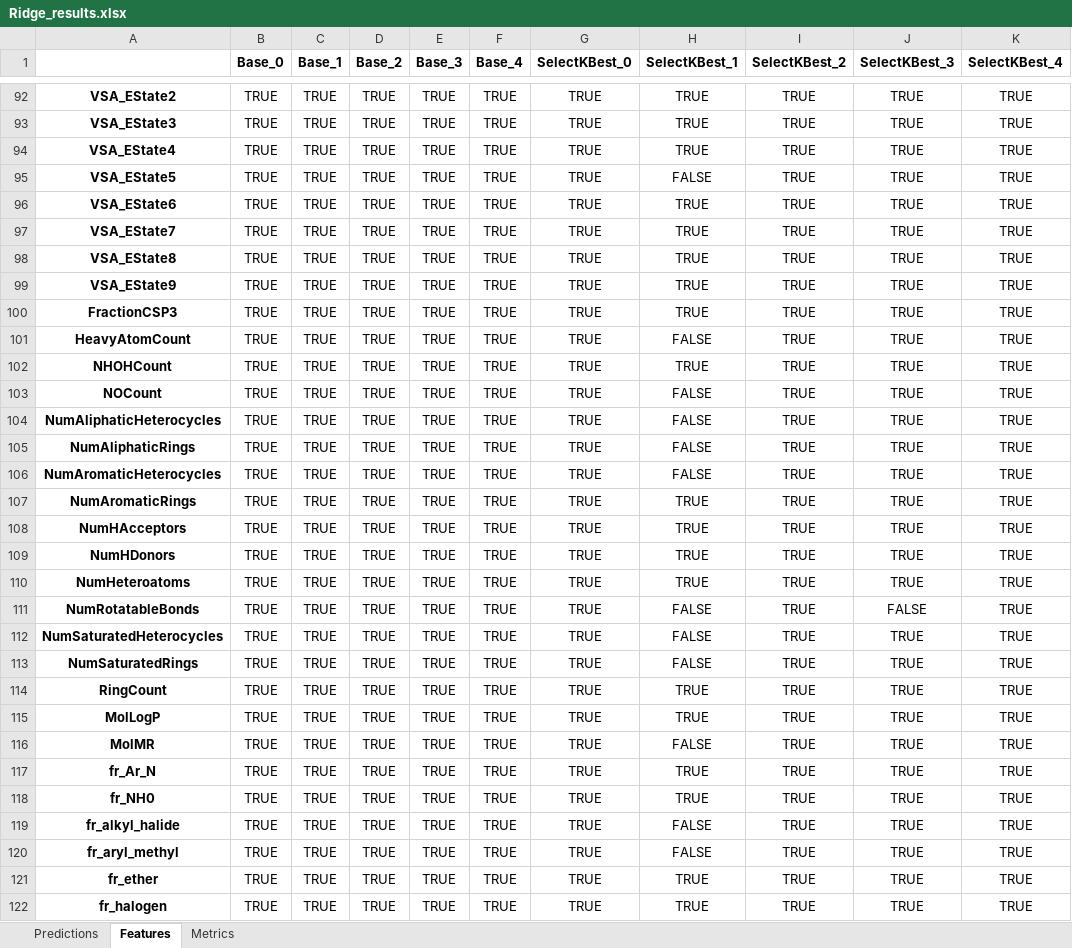
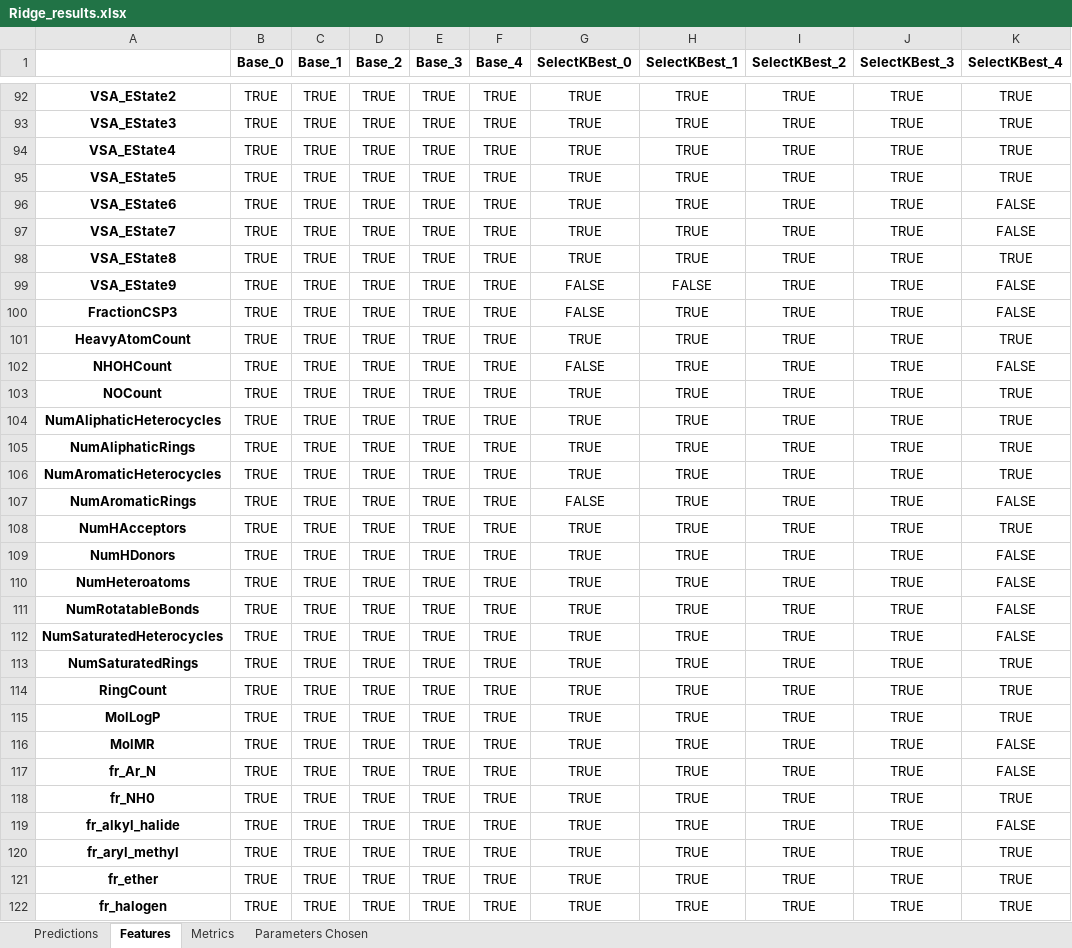
Before and after one commit to JGoodin-01/IonicBayesFS, an Excel workbook: Ridge_results.xlsx, sheet Features, drawn as a sheet; only a part is shown, gaps mark what is left out; values as stored, in another font and other column widths than the file's, no borders; the diff covers the shown part only; the diff names each change by its address in the sheet, - before the commit and + after, or states it on an @@ line.

```diff
--- a/Ridge_results.xlsx (sheet Features)
+++ b/Ridge_results.xlsx (sheet Features)
+sheet tab: Parameters Chosen
-H95 (SelectKBest_1): FALSE
+H95 (SelectKBest_1): TRUE
-K96:K97 (SelectKBest_4): TRUE
+K96:K97 (SelectKBest_4): FALSE
-G99:G100 (SelectKBest_0): TRUE
+G99:G100 (SelectKBest_0): FALSE
-H99 (SelectKBest_1): TRUE
+H99 (SelectKBest_1): FALSE
-K99:K100 (SelectKBest_4): TRUE
+K99:K100 (SelectKBest_4): FALSE
-H101 (SelectKBest_1): FALSE
+H101 (SelectKBest_1): TRUE
-G102 (SelectKBest_0): TRUE
+G102 (SelectKBest_0): FALSE
-K102 (SelectKBest_4): TRUE
+K102 (SelectKBest_4): FALSE
-H103:H106 (SelectKBest_1): FALSE
+H103:H106 (SelectKBest_1): TRUE
-G107 (SelectKBest_0): TRUE
+G107 (SelectKBest_0): FALSE
-K107 (SelectKBest_4): TRUE
+K107 (SelectKBest_4): FALSE
-K109:K112 (SelectKBest_4): TRUE
+K109:K112 (SelectKBest_4): FALSE
-H111:H113 (SelectKBest_1): FALSE
+H111:H113 (SelectKBest_1): TRUE
-J111 (SelectKBest_3): FALSE
+J111 (SelectKBest_3): TRUE
-H116 (SelectKBest_1): FALSE
+H116 (SelectKBest_1): TRUE
-K116:K117 (SelectKBest_4): TRUE
+K116:K117 (SelectKBest_4): FALSE
-H119:H120 (SelectKBest_1): FALSE
+H119:H120 (SelectKBest_1): TRUE
-K119 (SelectKBest_4): TRUE
+K119 (SelectKBest_4): FALSE
```
Also changed, not shown: 30 edited cells elsewhere in this sheet, sheet Predictions, sheet Metrics, LinearRegression_results.xlsx, 28 other files.
